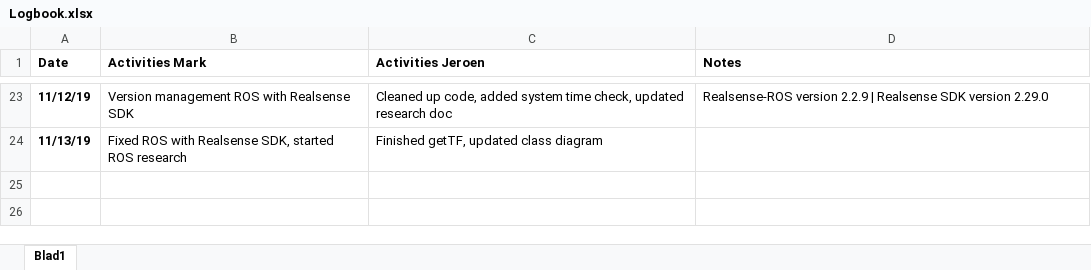
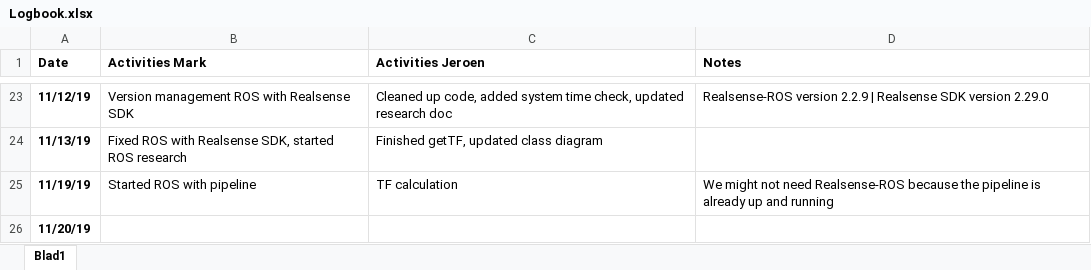
Before and after one commit to markgrts/suii_vision_3d, an Excel workbook: docs/Logbook.xlsx, sheet Blad1, drawn as a sheet; only a part is shown, gaps mark what is left out; values as stored, in another font and other column widths than the file's, no borders; the diff names each change by its address in the sheet, - before the commit and + after, or states it on an @@ line.

Commit message:
Docs: Update logbook

```diff
--- a/docs/Logbook.xlsx (sheet Blad1)
+++ b/docs/Logbook.xlsx (sheet Blad1)
+row 25: 11/19/19 | Started ROS with pipeline | TF calculation | We might not need Realsense-ROS because the pipeline is already up and running
+row 26: 11/20/19
```
Also changed, not shown: 1 other file.
